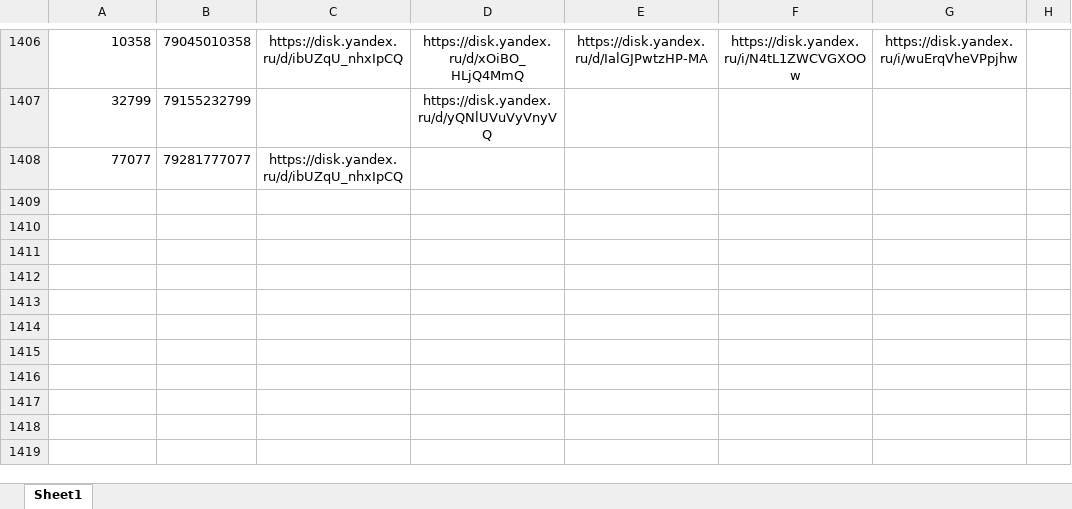
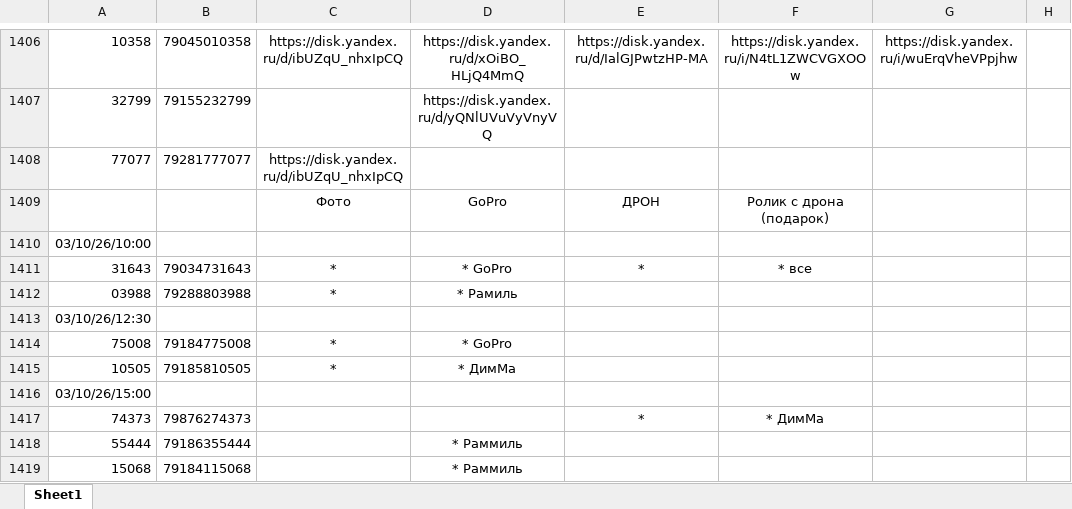
Before and after one commit to janasasha07-collab/photo, an Excel workbook: ФОТО дрон яндекс ссылки.xlsx, sheet Sheet1, drawn as a sheet; only a part is shown, gaps mark what is left out; values as stored, in another font and other column widths than the file's, no borders; the diff names each change by its address in the sheet, - before the commit and + after, or states it on an @@ line.

Commit message:
Add files via upload

```diff
--- a/ФОТО дрон яндекс ссылки.xlsx (sheet Sheet1)
+++ b/ФОТО дрон яндекс ссылки.xlsx (sheet Sheet1)
+row 1409:  |  | Фото | GoPro | ДРОН | Ролик с дрона (подарок)
+row 1410: 03/10/26/10:00
+row 1411: 31643 | 79034731643 | * | * GoPro | * | * все
+row 1412: 03988 | 79288803988 | * | * Рамиль
+row 1413: 03/10/26/12:30
+row 1414: 75008 | 79184775008 | * | * GoPro
+row 1415: 10505 | 79185810505 | * | * ДимМа
+row 1416: 03/10/26/15:00
+row 1417: 74373 | 79876274373 |  |  | * | * ДимМа
+row 1418: 55444 | 79186355444 |  | * Раммиль
+row 1419: 15068 | 79184115068 |  | * Раммиль
```
